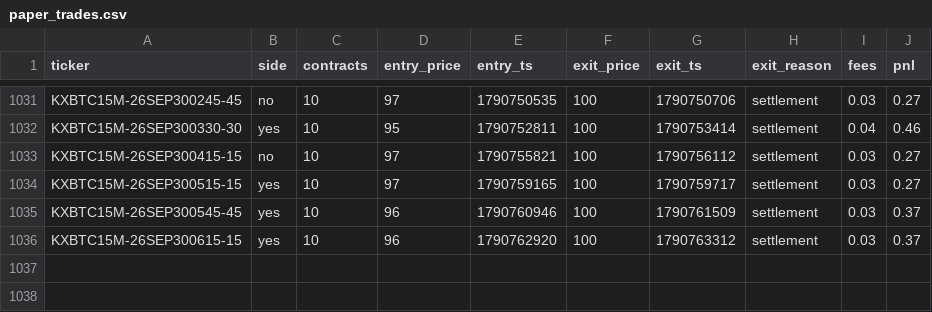
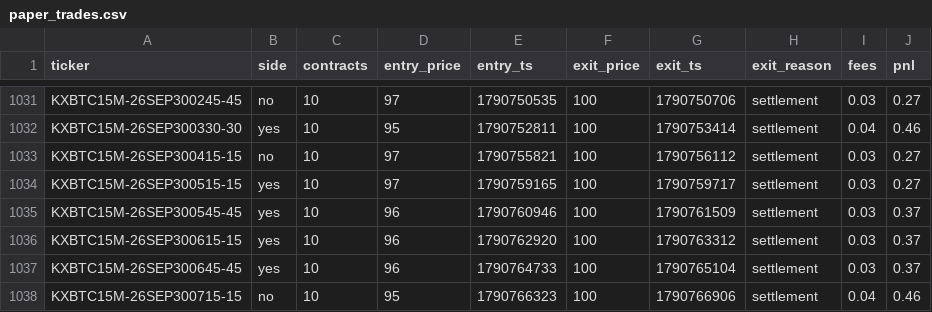
Before and after one commit to Ricachika/kalshi-logs, a CSV file: paper_trades.csv, drawn as a sheet; only a part is shown, gaps mark what is left out; the diff names each change by its address in the sheet, - before the commit and + after, or states it on an @@ line.

```diff
--- a/paper_trades.csv
+++ b/paper_trades.csv
+row 1037: KXBTC15M-26SEP300645-45 | yes | 10 | 96 | 1790764733 | 100 | 1790765104 | settlement | 0.03 | 0.37
+row 1038: KXBTC15M-26SEP300715-15 | no | 10 | 95 | 1790766323 | 100 | 1790766906 | settlement | 0.04 | 0.46
```
Also changed, not shown: 2 other files.
